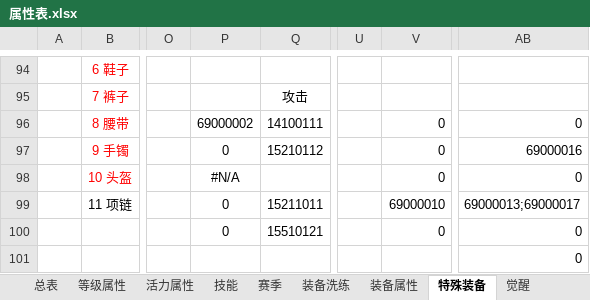
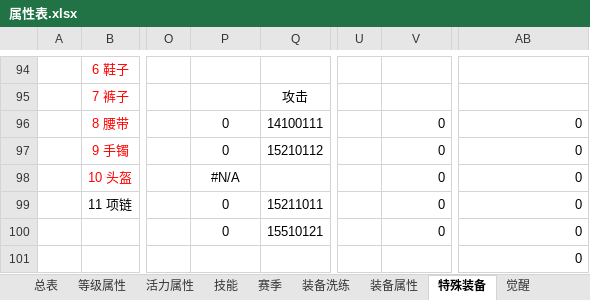
Before and after one commit to csyinghuochong/weijing, an Excel workbook: WeiJingShuZhi/属性表.xlsx, sheet 特殊装备, drawn as a sheet; only a part is shown, gaps mark what is left out; values as stored, in another font and other column widths than the file's, no borders; the diff names each change by its address in the sheet, - before the commit and + after, or states it on an @@ line.

```diff
--- a/WeiJingShuZhi/属性表.xlsx (sheet 特殊装备)
+++ b/WeiJingShuZhi/属性表.xlsx (sheet 特殊装备)
-P96: 69000002
+P96: 0
-AB97: 69000016
+AB97: 0
-V99: 69000010
+V99: 0
-AB99: 69000013;69000017
+AB99: 0
```
Also changed, not shown: other sheet tabs, Excel/ItemConfig.xlsx, Excel/SkillConfig.xlsx, 18 other files.
